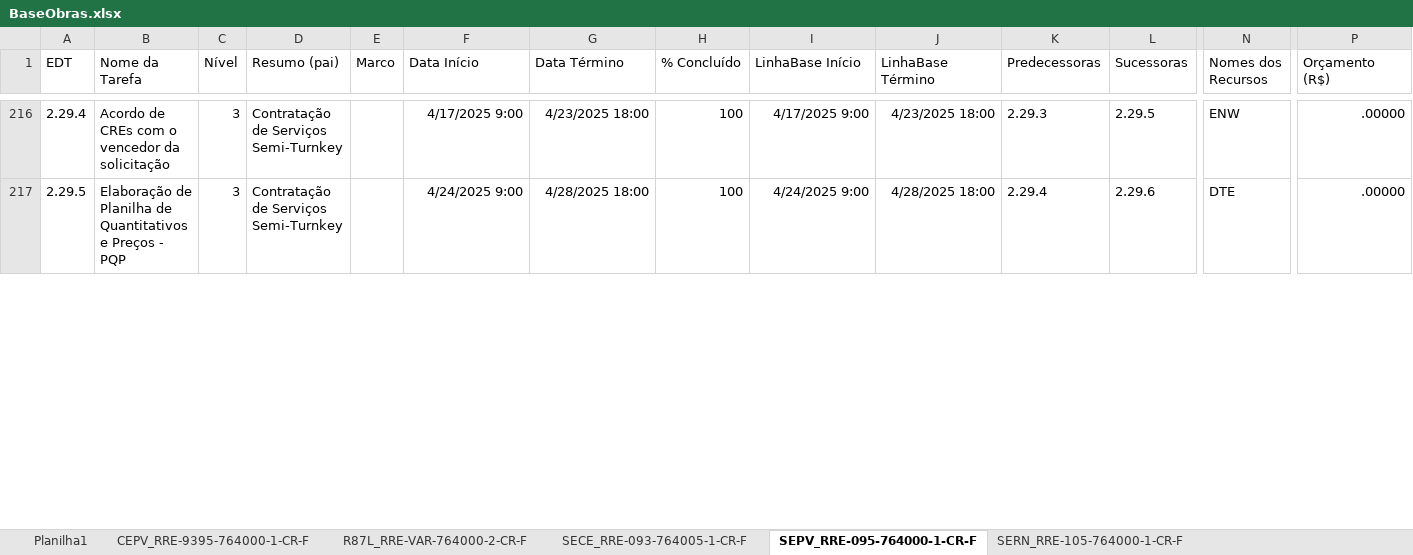
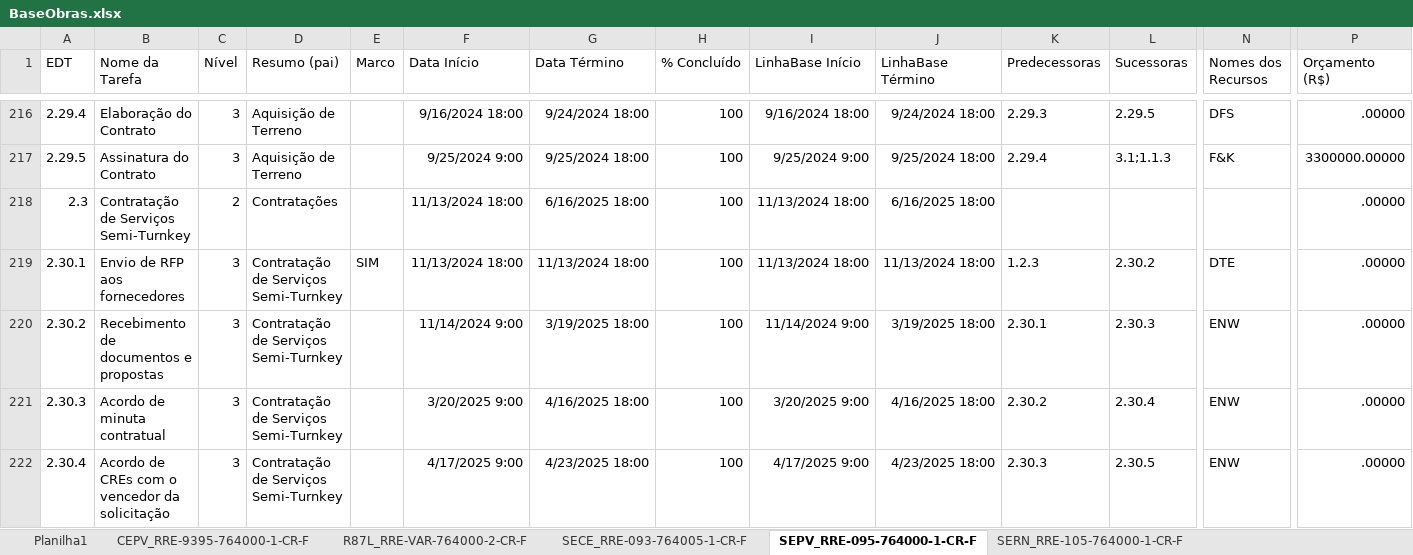
Before and after one commit to mayzanvin/maycon-dash-dev, an Excel workbook: public/BaseObras.xlsx, sheet SEPV_RRE-095-764000-1-CR-F, drawn as a sheet; only a part is shown, gaps mark what is left out; values as stored, in another font and other column widths than the file's, no borders; rows hold the shown columns only; the diff covers the shown part only; the diff names each change by its address in the sheet, - before the commit and + after, or states it on an @@ line.

```diff
--- a/public/BaseObras.xlsx (sheet SEPV_RRE-095-764000-1-CR-F)
+++ b/public/BaseObras.xlsx (sheet SEPV_RRE-095-764000-1-CR-F)
-B216 (Nome da Tarefa): Acordo de CREs com o vencedor da solicitação
+B216 (Nome da Tarefa): Elaboração do Contrato
-D216:D217 (Resumo (pai)): Contratação de Serviços Semi-Turnkey
+D216:D217 (Resumo (pai)): Aquisição de Terreno
-F216 (Data Início): 4/17/2025 9:00
+F216 (Data Início): 9/16/2024 18:00
-G216 (Data Término): 4/23/2025 18:00
+G216 (Data Término): 9/24/2024 18:00
-I216 (LinhaBase Início): 4/17/2025 9:00
+I216 (LinhaBase Início): 9/16/2024 18:00
-J216 (LinhaBase Término): 4/23/2025 18:00
+J216 (LinhaBase Término): 9/24/2024 18:00
-N216 (Nomes dos Recursos): ENW
+N216 (Nomes dos Recursos): DFS
-B217 (Nome da Tarefa): Elaboração de Planilha de Quantitativos e Preços - PQP
+B217 (Nome da Tarefa): Assinatura do Contrato
-F217 (Data Início): 4/24/2025 9:00
+F217 (Data Início): 9/25/2024 9:00
-G217 (Data Término): 4/28/2025 18:00
+G217 (Data Término): 9/25/2024 18:00
-I217 (LinhaBase Início): 4/24/2025 9:00
+I217 (LinhaBase Início): 9/25/2024 9:00
-J217 (LinhaBase Término): 4/28/2025 18:00
+J217 (LinhaBase Término): 9/25/2024 18:00
-L217 (Sucessoras): 2.29.6
+L217 (Sucessoras): 3.1;1.1.3
-N217 (Nomes dos Recursos): DTE
+N217 (Nomes dos Recursos): F&K
-P217 (Orçamento (R$)): .00000
+P217 (Orçamento (R$)): 3300000.00000
+row 218: 2.3 | Contratação de Serviços Semi-Turnkey | 2 | Contratações |  | 11/13/2024 18:00 | 6/16/2025 18:00 | 100 | 11/13/2024 18:00 | 6/16/2025 18:00 |  |  |  | .00000
+row 219: 2.30.1 | Envio de RFP aos fornecedores | 3 | Contratação de Serviços Semi-Turnkey | SIM | 11/13/2024 18:00 | 11/13/2024 18:00 | 100 | 11/13/2024 18:00 | 11/13/2024 18:00 | 1.2.3 | 2.30.2 | DTE | .00000
+row 220: 2.30.2 | Recebimento de documentos e propostas | 3 | Contratação de Serviços Semi-Turnkey |  | 11/14/2024 9:00 | 3/19/2025 18:00 | 100 | 11/14/2024 9:00 | 3/19/2025 18:00 | 2.30.1 | 2.30.3 | ENW | .00000
+row 221: 2.30.3 | Acordo de minuta contratual | 3 | Contratação de Serviços Semi-Turnkey |  | 3/20/2025 9:00 | 4/16/2025 18:00 | 100 | 3/20/2025 9:00 | 4/16/2025 18:00 | 2.30.2 | 2.30.4 | ENW | .00000
+row 222: 2.30.4 | Acordo de CREs com o vencedor da solicitação | 3 | Contratação de Serviços Semi-Turnkey |  | 4/17/2025 9:00 | 4/23/2025 18:00 | 100 | 4/17/2025 9:00 | 4/23/2025 18:00 | 2.30.3 | 2.30.5 | ENW | .00000
```
Also changed, not shown: 5 added rows and 174 edited cells elsewhere in this sheet, sheet SESC_RRE-098-764000-3-CR-F, sheet SESC_RRE-098-764000-3-CR-E, sheet SERN_RRE-105-764000-1-CR-F, sheet SECE_RRE-093-764005-1-CR-F, sheet R87L_RRE-VAR-764000-2-CR-F, sheet CEPV_RRE-9395-764000-1-CR-F, 5 other files.
